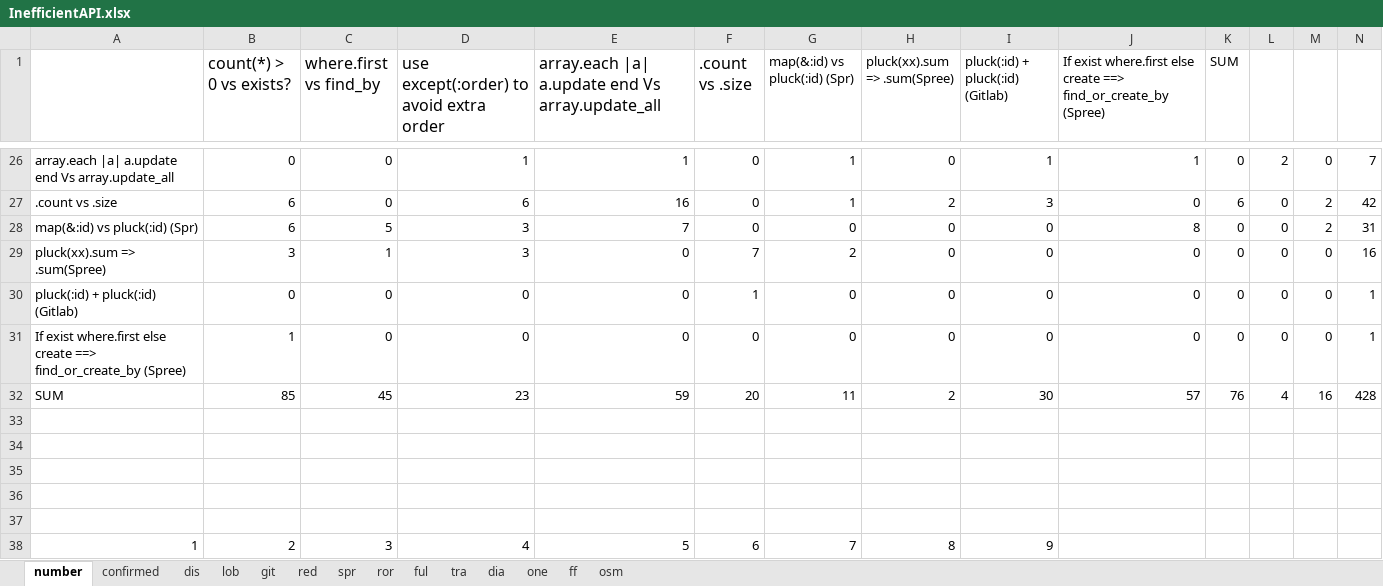
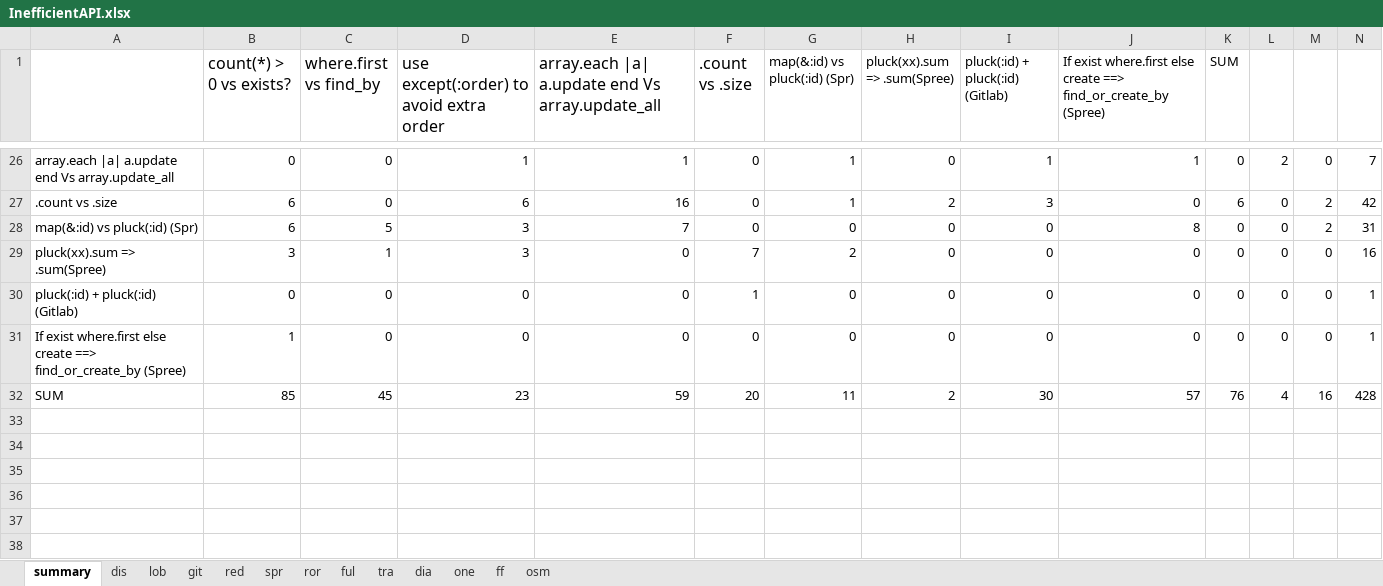
Before and after one commit to hyperloop-rails/powerstation, an Excel workbook: results/InefficientAPI.xlsx, sheet summary, drawn as a sheet; only a part is shown, gaps mark what is left out; values as stored, in another font and other column widths than the file's, no borders; charts and pictures not drawn; the diff names each change by its address in the sheet, - before the commit and + after, or states it on an @@ line.

```diff
--- a/results/InefficientAPI.xlsx (sheet summary)
+++ b/results/InefficientAPI.xlsx (sheet summary)
-sheet tab: number
+sheet tab: summary
@@ sheet tab hidden: confirmed @@
-row 33: (empty)
-row 34: (empty)
-row 35: (empty)
-row 36: (empty)
-row 37: (empty)
-row 38: 1 | 2 | 3 | 4 | 5 | 6 | 7 | 8 | 9
```
Also changed, not shown: sheet one, sheet ff, sheet dia, formulas that keep their value, charts or pictures, 2 other files.
